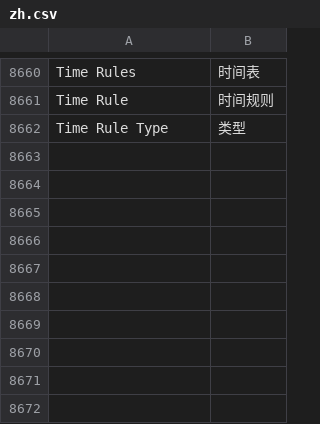
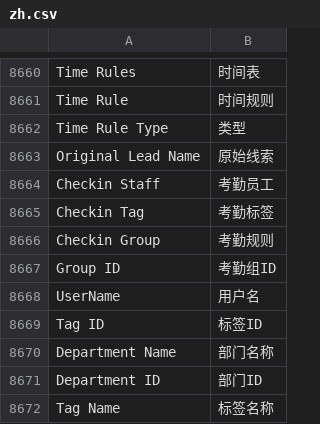
Before and after one commit to saoxia/erpnext_china, a CSV file: erpnext_china/translations/zh.csv, drawn as a sheet; only a part is shown, gaps mark what is left out.

Commit message:
feat: update wecom staff

```diff
--- a/erpnext_china/translations/zh.csv
+++ b/erpnext_china/translations/zh.csv
@@ -9187 +9187,11 @@ Time Rule,时间规则
 Time Rule Type,类型
+Original Lead Name,原始线索
+Checkin Staff,考勤员工
+Checkin Tag,考勤标签
+Checkin Group,考勤规则
+Group ID,考勤组ID
+UserName,用户名
+Tag ID,标签ID
+Department Name,部门名称
+Department ID,部门ID
+Tag Name,标签名称
```
Also changed, not shown: 23 other files.
